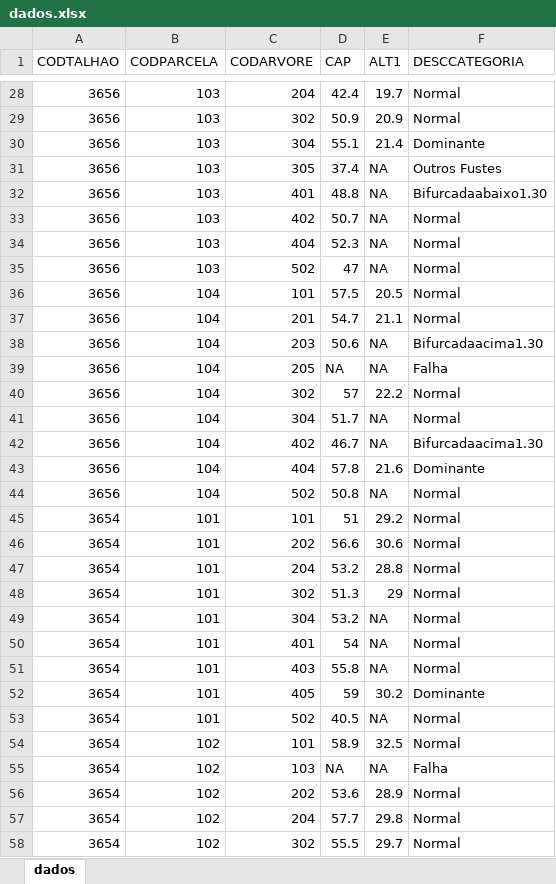
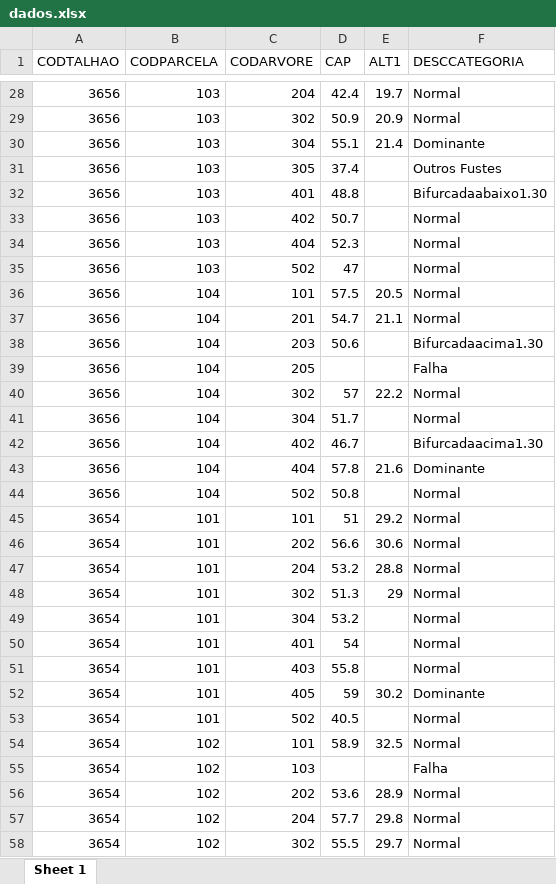
Before and after one commit to sollano/nocoes_R, an Excel workbook: dados.xlsx, sheet Sheet 1, drawn as a sheet; only a part is shown, gaps mark what is left out; values as stored, in another font and other column widths than the file's, no borders; the diff covers the shown part only; the diff names each change by its address in the sheet, - before the commit and + after, or states it on an @@ line.

```diff
--- a/dados.xlsx (sheet Sheet 1)
+++ b/dados.xlsx (sheet Sheet 1)
-sheet tab: dados
+sheet tab: Sheet 1
-E31:E35 (ALT1): NA
+E31:E35 (ALT1): (empty)
-E38:E39 (ALT1): NA
+E38:E39 (ALT1): (empty)
-D39 (CAP): NA
+D39 (CAP): (empty)
-E41:E42 (ALT1): NA
+E41:E42 (ALT1): (empty)
-E44 (ALT1): NA
+E44 (ALT1): (empty)
-E49:E51 (ALT1): NA
+E49:E51 (ALT1): (empty)
-E53 (ALT1): NA
+E53 (ALT1): (empty)
-D55 (CAP): NA
+D55 (CAP): (empty)
-E55 (ALT1): NA
+E55 (ALT1): (empty)
```
Also changed, not shown: 34 edited cells elsewhere in this sheet.
